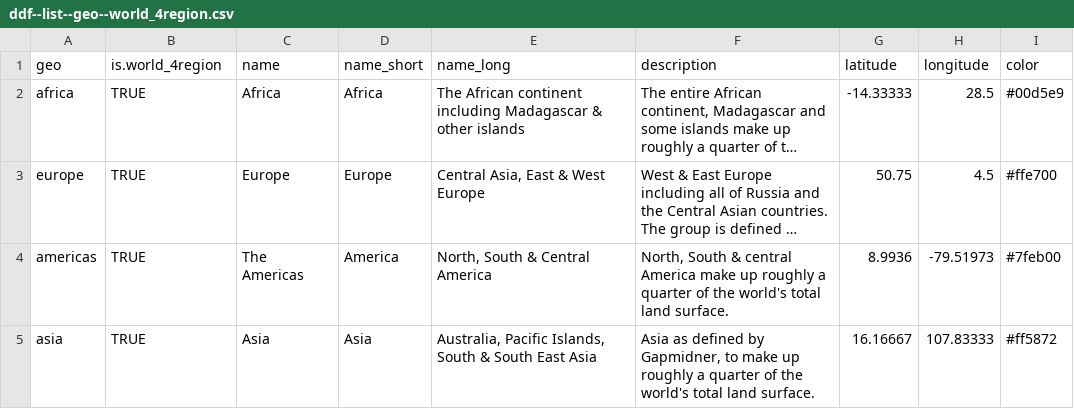
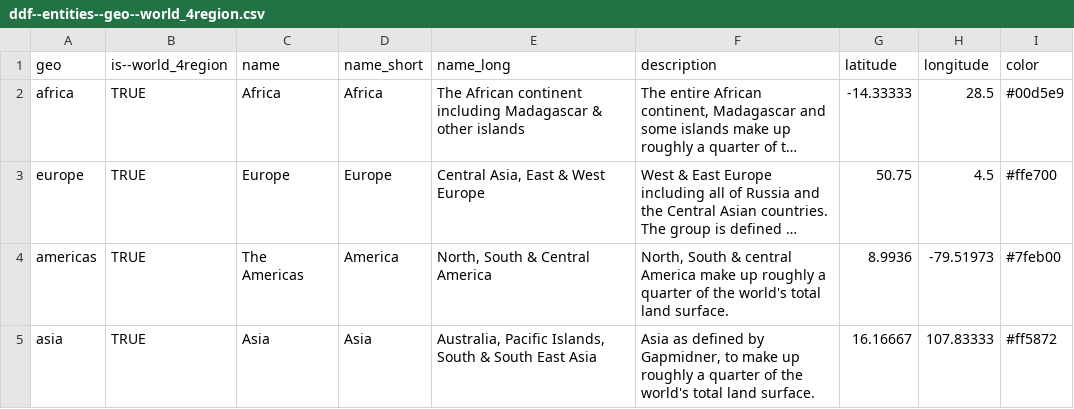
Before and after one commit to open-numbers/ddf--gapminder--geo_entity_domain, a CSV file: ddf--entities--geo--world_4region.csv (was ddf--list--geo--world_4region.csv), drawn as a sheet; long unchanged cells end in …; the diff names each change by its address in the sheet, - before the commit and + after, or states it on an @@ line.

Commit message:
replace with current entities files

```diff
--- a/ddf--list--geo--world_4region.csv
+++ b/ddf--entities--geo--world_4region.csv
-B1: is.world_4region
+B1: is--world_4region
```
Also changed, not shown: 13 other files.
